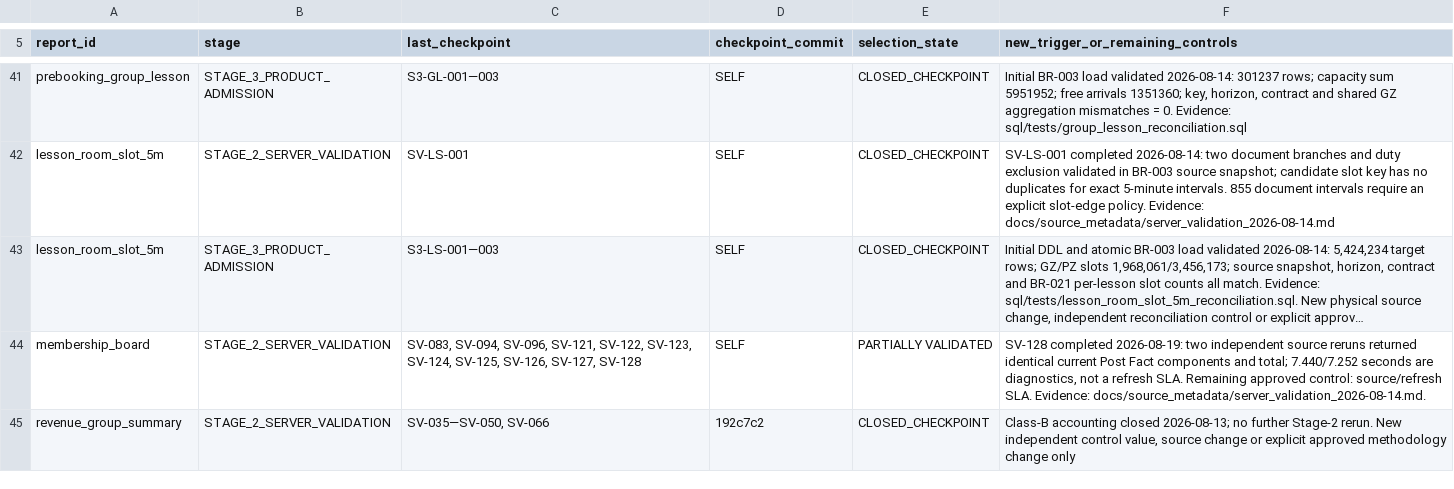
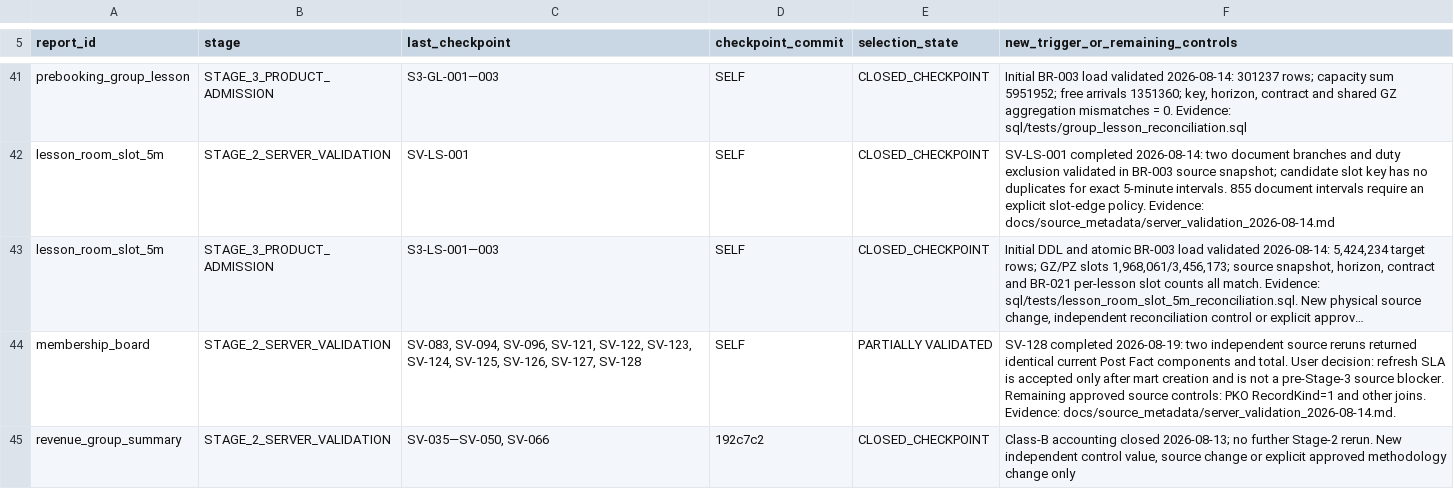
Before and after one commit to ilvkalinin/1c_to_powerBi, a TSV file: .agents/report_checkpoint_ledger.tsv, drawn as a sheet; only a part is shown, gaps mark what is left out; long unchanged cells end in …; the diff names each change by its address in the sheet, - before the commit and + after, or states it on an @@ line.

Commit message:
docs: defer membership refresh SLA acceptance

```diff
--- a/.agents/report_checkpoint_ledger.tsv
+++ b/.agents/report_checkpoint_ledger.tsv
-F44: …components and total; 7.440/7.252 seconds are diagnostics, not a refresh SLA. Remaining approved control: source/refresh SLA. Evidence: docs/source_metadata/server_validation_2026-08-14.md.
+F44: …components and total. User decision: refresh SLA is accepted only after mart creation and is not a pre-Stage-3 source blocker. Remaining approved source controls: PKO RecordKind=1 and other joins. Evidence: docs/source_metadata/server_validation_2026-08-14.md.
```
Also changed, not shown: 3 other files.
